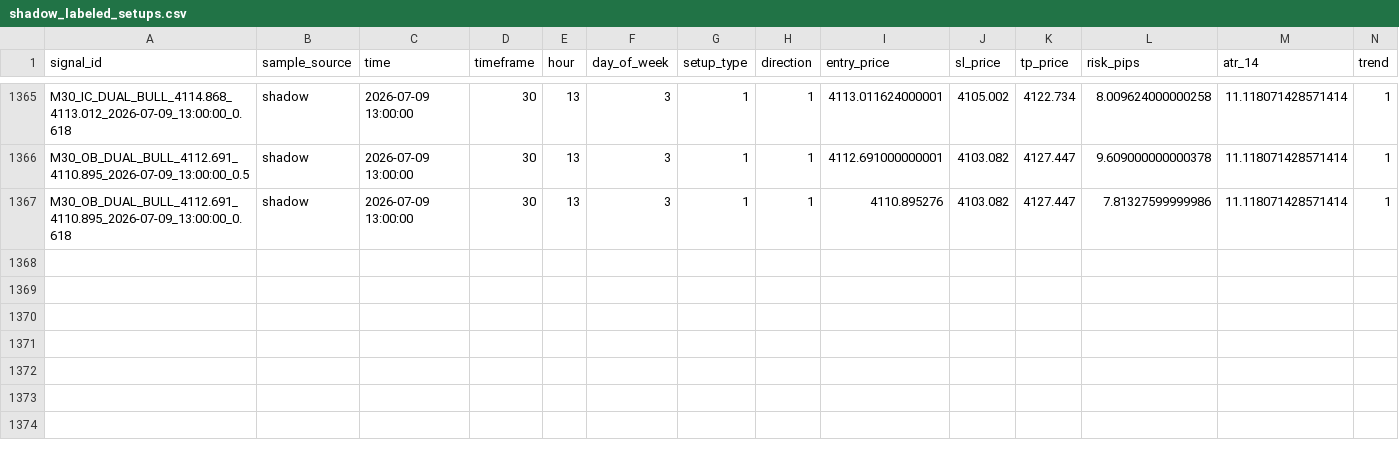
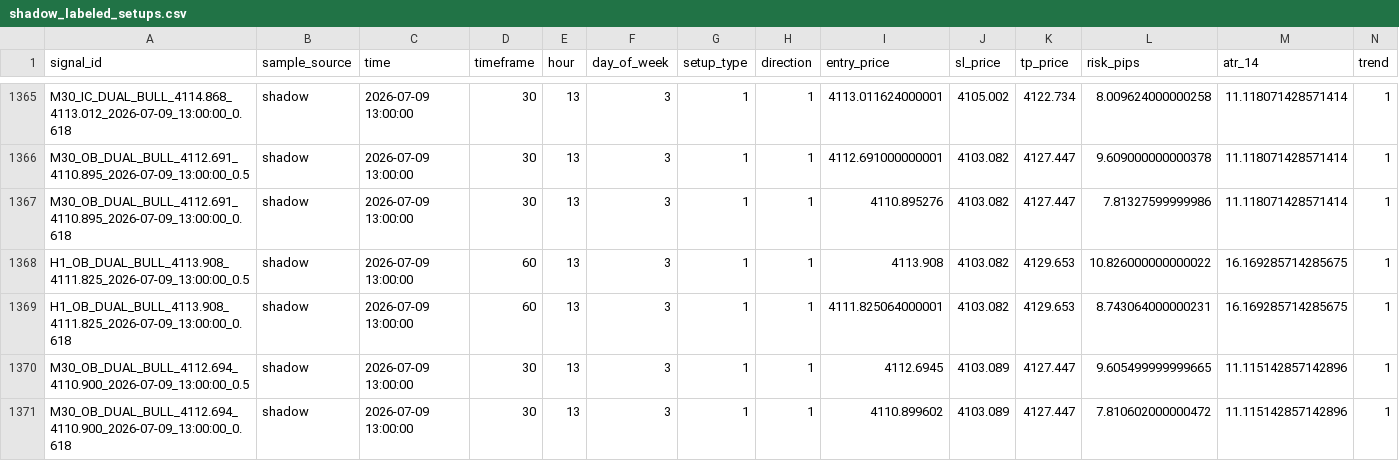
Before and after one commit to HeinrichRaxwell/ForexSMCAnalyzer, a CSV file: data/shadow_labeled_setups.csv, drawn as a sheet; only a part is shown, gaps mark what is left out; rows hold the shown columns only; the diff names each change by its address in the sheet, - before the commit and + after, or states it on an @@ line.

```diff
--- a/data/shadow_labeled_setups.csv
+++ b/data/shadow_labeled_setups.csv
+row 1368: H1_OB_DUAL_BULL_4113.908_4111.825_2026-07-09_13:00:00_0.5 | shadow | 2026-07-09 13:00:00 | 60 | 13 | 3 | 1 | 1 | 4113.908 | 4103.082 | 4129.653 | 10.826000000000022 | 16.169285714285675 | 1
+row 1369: H1_OB_DUAL_BULL_4113.908_4111.825_2026-07-09_13:00:00_0.618 | shadow | 2026-07-09 13:00:00 | 60 | 13 | 3 | 1 | 1 | 4111.825064000001 | 4103.082 | 4129.653 | 8.743064000000231 | 16.169285714285675 | 1
+row 1370: M30_OB_DUAL_BULL_4112.694_4110.900_2026-07-09_13:00:00_0.5 | shadow | 2026-07-09 13:00:00 | 30 | 13 | 3 | 1 | 1 | 4112.6945 | 4103.089 | 4127.447 | 9.605499999999665 | 11.115142857142896 | 1
+row 1371: M30_OB_DUAL_BULL_4112.694_4110.900_2026-07-09_13:00:00_0.618 | shadow | 2026-07-09 13:00:00 | 30 | 13 | 3 | 1 | 1 | 4110.899602 | 4103.089 | 4127.447 | 7.810602000000472 | 11.115142857142896 | 1
```
Also changed, not shown: 8 other files.
